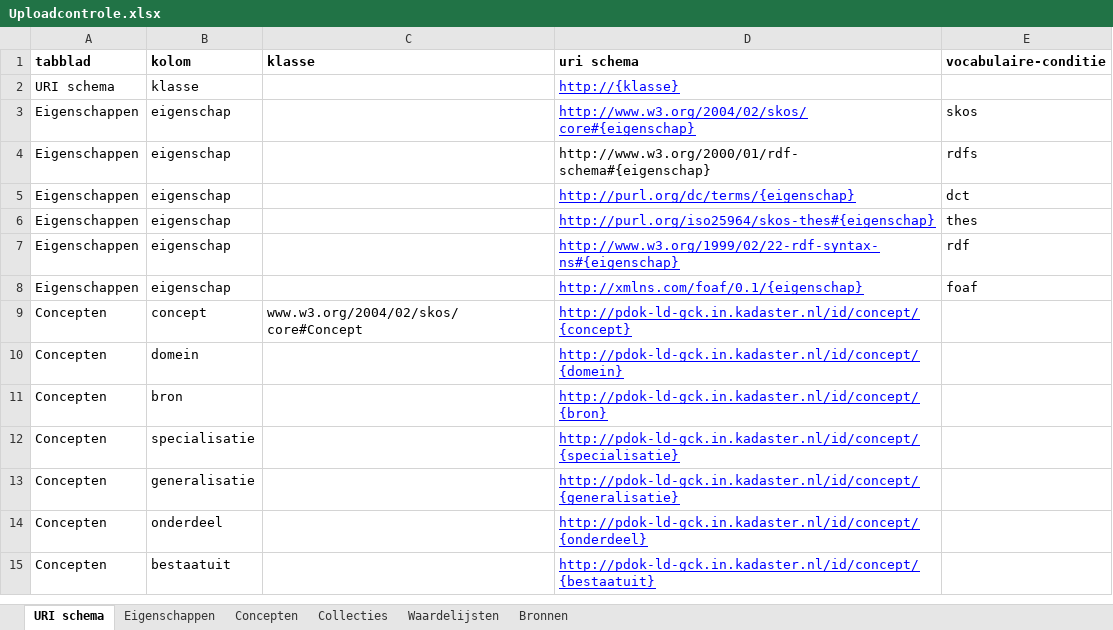
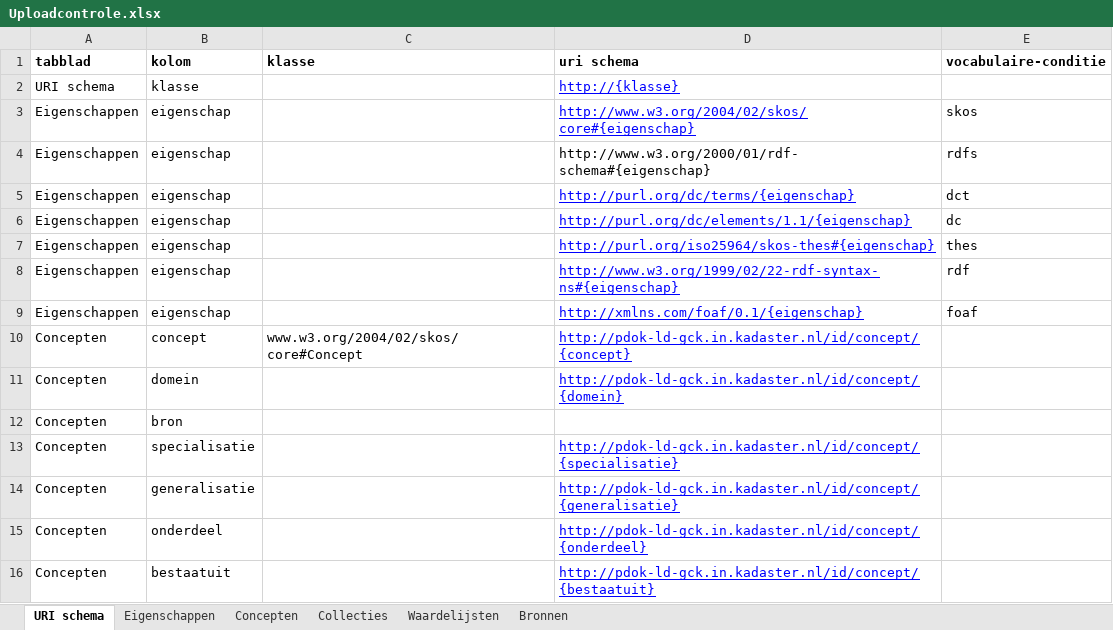
Before and after one commit to bp4mc2/bp4mc2, an Excel workbook: catalogusdata/Kenniskluis/Regressietest/xls/Uploadcontrole.xlsx, sheet URI schema, drawn as a sheet; only a part is shown; values as stored, in another font and other column widths than the file's, no borders; addresses are those after the commit; the diff names each change by its address in the sheet, - before the commit and + after, or states it on an @@ line.

Commit message:
GCO-131 eerste start aanpassing excel-upload

```diff
--- a/catalogusdata/Kenniskluis/Regressietest/xls/Uploadcontrole.xlsx (sheet URI schema)
+++ b/catalogusdata/Kenniskluis/Regressietest/xls/Uploadcontrole.xlsx (sheet URI schema)
+row 6: Eigenschappen | eigenschap |  | http://purl.org/dc/elements/1.1/{eigenschap} | dc
-D12 (uri schema): http://pdok-ld-gck.in.kadaster.nl/id/concept/{bron}
+D12 (uri schema): (empty)
```
Also changed, not shown: sheet Eigenschappen, 8 other files.
